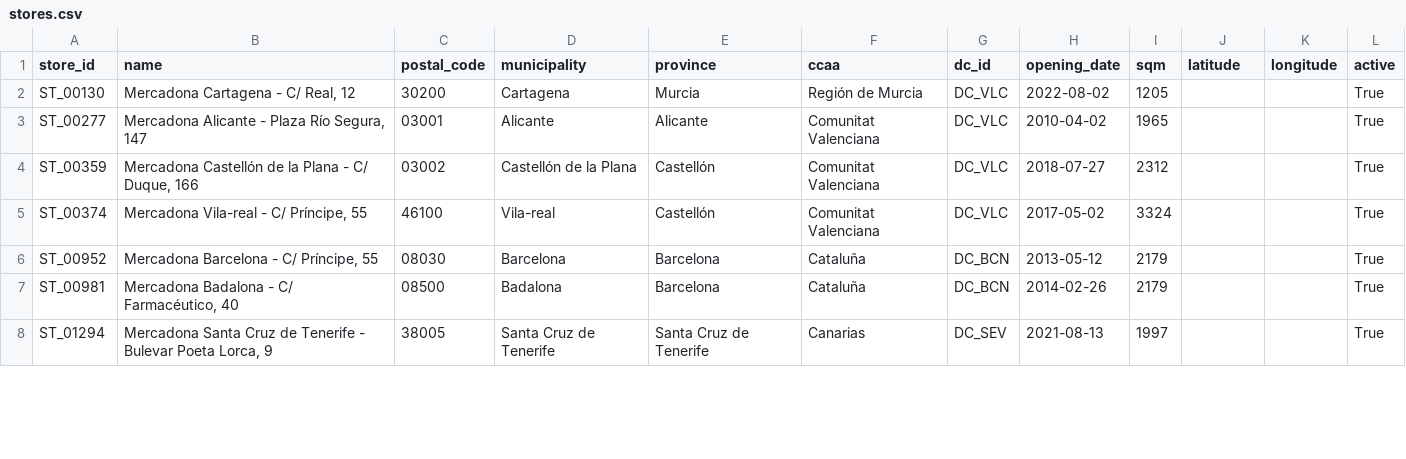
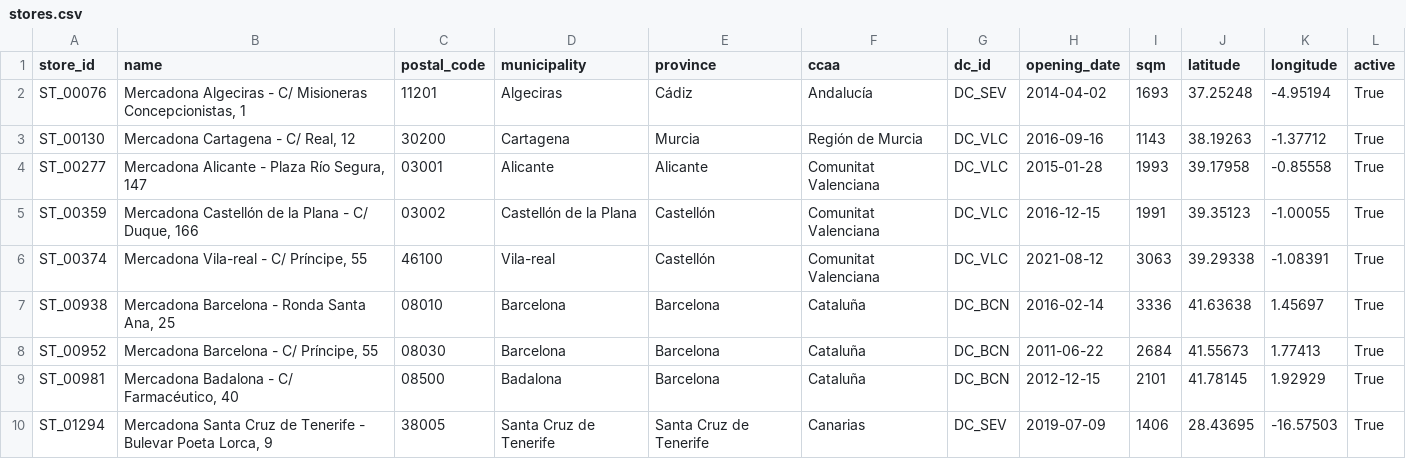
Before and after one commit to welldevs/retailguard-platform, a CSV file: seed_sample/stores.csv, drawn as a sheet; only a part is shown; the diff covers the shown part only.

```diff
--- a/seed_sample/stores.csv
+++ b/seed_sample/stores.csv
@@ -1,8 +1,10 @@
 store_id,name,postal_code,municipality,province,ccaa,dc_id,opening_date,sqm,latitude,longitude,active
-ST_00130,"Mercadona Cartagena - C/ Real, 12",30200,Cartagena,Murcia,Región de Murcia,DC_VLC,2022-08-02,1205,,,True
-ST_00277,"Mercadona Alicante - Plaza Río Segura, 147",03001,Alicante,Alicante,Comunitat Valenciana,DC_VLC,2010-04-02,1965,,,True
-ST_00359,"Mercadona Castellón de la Plana - C/ Duque, 166",03002,Castellón de la Plana,Castellón,Comunitat Valenciana,DC_VLC,2018-07-27,2312,,,True
-ST_00374,"Mercadona Vila-real - C/ Príncipe, 55",46100,Vila-real,Castellón,Comunitat Valenciana,DC_VLC,2017-05-02,3324,,,True
-ST_00952,"Mercadona Barcelona - C/ Príncipe, 55",08030,Barcelona,Barcelona,Cataluña,DC_BCN,2013-05-12,2179,,,True
-ST_00981,"Mercadona Badalona - C/ Farmacéutico, 40",08500,Badalona,Barcelona,Cataluña,DC_BCN,2014-02-26,2179,,,True
-ST_01294,"Mercadona Santa Cruz de Tenerife - Bulevar Poeta Lorca, 9",38005,Santa Cruz de Tenerife,Santa Cruz de Tenerife,Canarias,DC_SEV,2021-08-13,1997,,,True
+ST_00076,"Mercadona Algeciras - C/ Misioneras Concepcionistas, 1",11201,Algeciras,Cádiz,Andalucía,DC_SEV,2014-04-02,1693,37.25248,-4.95194,True
+ST_00130,"Mercadona Cartagena - C/ Real, 12",30200,Cartagena,Murcia,Región de Murcia,DC_VLC,2016-09-16,1143,38.19263,-1.37712,True
+ST_00277,"Mercadona Alicante - Plaza Río Segura, 147",03001,Alicante,Alicante,Comunitat Valenciana,DC_VLC,2015-01-28,1993,39.17958,-0.85558,True
+ST_00359,"Mercadona Castellón de la Plana - C/ Duque, 166",03002,Castellón de la Plana,Castellón,Comunitat Valenciana,DC_VLC,2016-12-15,1991,39.35123,-1.00055,True
+ST_00374,"Mercadona Vila-real - C/ Príncipe, 55",46100,Vila-real,Castellón,Comunitat Valenciana,DC_VLC,2021-08-12,3063,39.29338,-1.08391,True
+ST_00938,"Mercadona Barcelona - Ronda Santa Ana, 25",08010,Barcelona,Barcelona,Cataluña,DC_BCN,2016-02-14,3336,41.63638,1.45697,True
+ST_00952,"Mercadona Barcelona - C/ Príncipe, 55",08030,Barcelona,Barcelona,Cataluña,DC_BCN,2011-06-22,2684,41.55673,1.77413,True
+ST_00981,"Mercadona Badalona - C/ Farmacéutico, 40",08500,Badalona,Barcelona,Cataluña,DC_BCN,2012-12-15,2101,41.78145,1.92929,True
+ST_01294,"Mercadona Santa Cruz de Tenerife - Bulevar Poeta Lorca, 9",38005,Santa Cruz de Tenerife,Santa Cruz de Tenerife,Canarias,DC_SEV,2019-07-09,1406,28.43695,-16.57503,True
```
Also changed, not shown: 12 edited cells elsewhere in this file, seed_sample/customers.csv, seed_sample/product_returns.csv, 37 other files.
